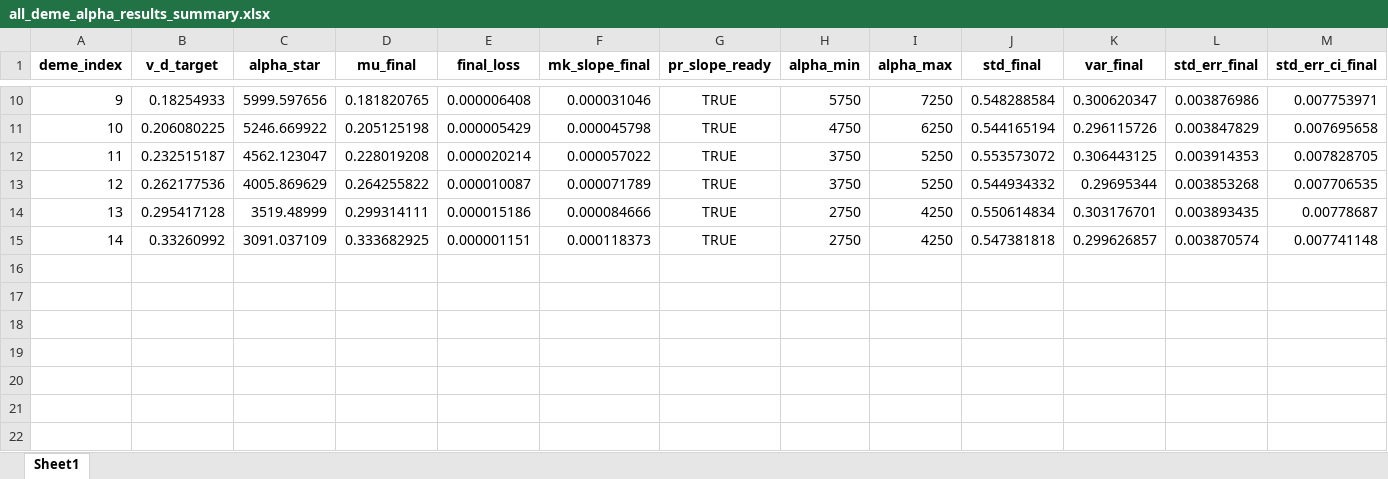
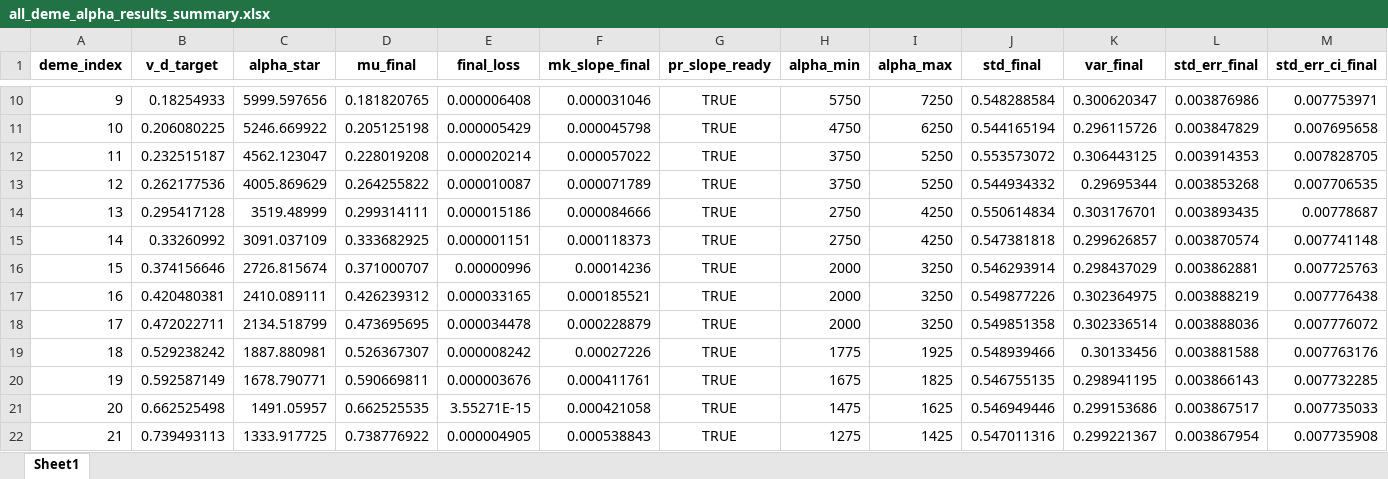
Before and after one commit to Frood-for-Thought/Bac_Evol_SSA, an Excel workbook: DDM GD Find Alpha Rebuild/all_deme_alpha_results_summary.xlsx, sheet Sheet1, drawn as a sheet; only a part is shown, gaps mark what is left out; values as stored, in another font and other column widths than the file's, no borders; rows hold the shown columns only; the diff names each change by its address in the sheet, - before the commit and + after, or states it on an @@ line.

Commit message:
Update all_deme_alpha_results_summary.xlsx

```diff
--- a/DDM GD Find Alpha Rebuild/all_deme_alpha_results_summary.xlsx (sheet Sheet1)
+++ b/DDM GD Find Alpha Rebuild/all_deme_alpha_results_summary.xlsx (sheet Sheet1)
+row 16: 15 | 0.374156646 | 2726.815674 | 0.371000707 | 0.00000996 | 0.00014236 | TRUE | 2000 | 3250 | 0.546293914 | 0.298437029 | 0.003862881 | 0.007725763
+row 17: 16 | 0.420480381 | 2410.089111 | 0.426239312 | 0.000033165 | 0.000185521 | TRUE | 2000 | 3250 | 0.549877226 | 0.302364975 | 0.003888219 | 0.007776438
+row 18: 17 | 0.472022711 | 2134.518799 | 0.473695695 | 0.000034478 | 0.000228879 | TRUE | 2000 | 3250 | 0.549851358 | 0.302336514 | 0.003888036 | 0.007776072
+row 19: 18 | 0.529238242 | 1887.880981 | 0.526367307 | 0.000008242 | 0.00027226 | TRUE | 1775 | 1925 | 0.548939466 | 0.30133456 | 0.003881588 | 0.007763176
+row 20: 19 | 0.592587149 | 1678.790771 | 0.590669811 | 0.000003676 | 0.000411761 | TRUE | 1675 | 1825 | 0.546755135 | 0.298941195 | 0.003866143 | 0.007732285
+row 21: 20 | 0.662525498 | 1491.05957 | 0.662525535 | 3.55271E-15 | 0.000421058 | TRUE | 1475 | 1625 | 0.546949446 | 0.299153686 | 0.003867517 | 0.007735033
+row 22: 21 | 0.739493113 | 1333.917725 | 0.738776922 | 0.000004905 | 0.000538843 | TRUE | 1275 | 1425 | 0.547011316 | 0.299221367 | 0.003867954 | 0.007735908
```
